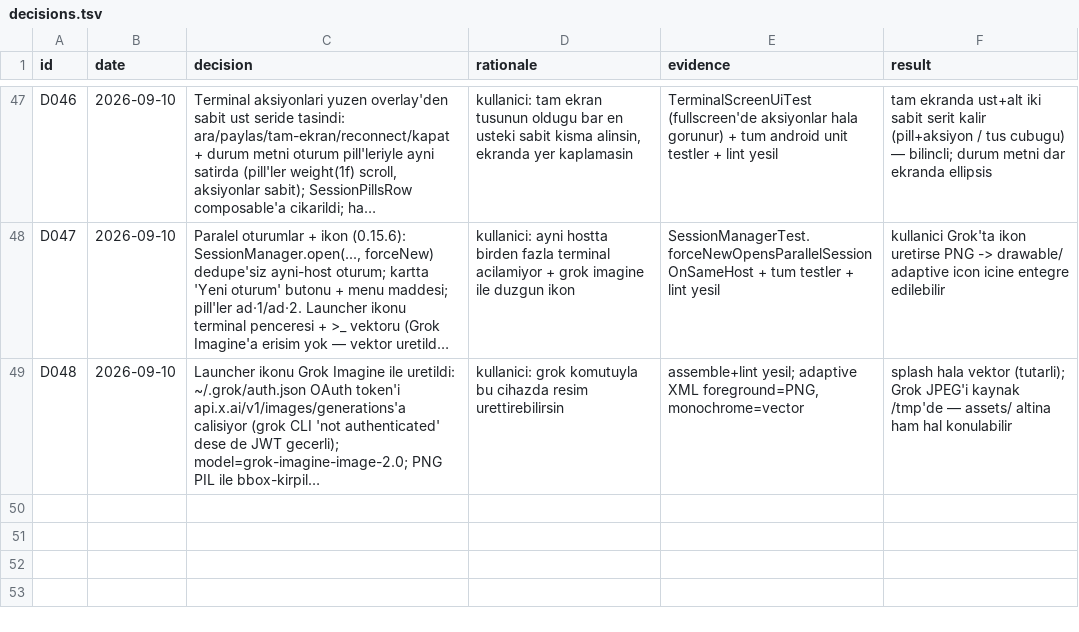
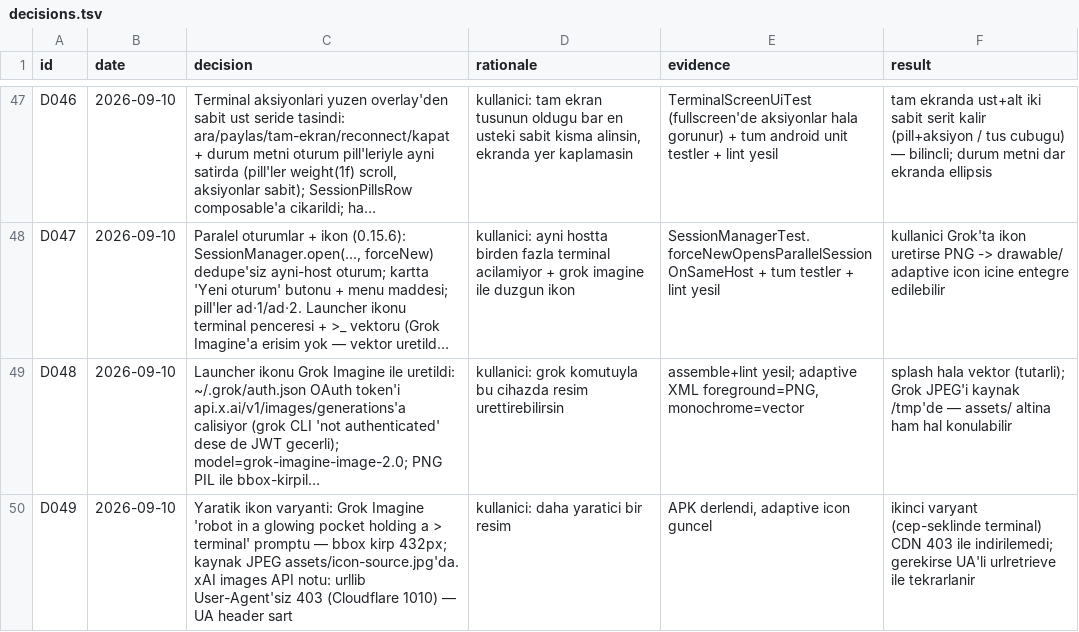
Before and after one commit to azygoss/pocket-agent, a TSV file: decisions.tsv, drawn as a sheet; only a part is shown, gaps mark what is left out; long unchanged cells end in …; the diff names each change by its address in the sheet, - before the commit and + after, or states it on an @@ line.

```diff
--- a/decisions.tsv
+++ b/decisions.tsv
+row 50: D049 | 2026-09-10 | Yaratik ikon varyanti: Grok Imagine 'robot in a glowing pocket holding a > terminal' promptu — bbox kirp 432px; kaynak JPEG assets/icon-source.jpg'da. xAI images API notu: urllib User-Agent'siz 403 (Cloudflare 1010) — UA header sart | kullanici: daha yaratici bir resim | APK derlendi, adaptive icon guncel | ikinci varyant (cep-seklinde terminal) CDN 403 ile indirilemedi; gerekirse UA'li urlretrieve ile tekrarlanir
```
Also changed, not shown: 3 other files.
